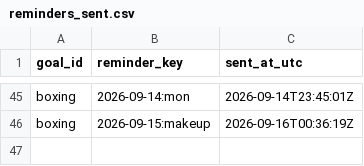
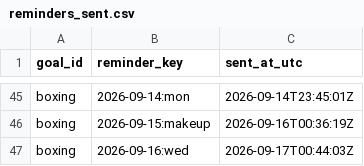
Before and after one commit to petervanderput/personal-goals, a CSV file: data/reminders_sent.csv, drawn as a sheet; only a part is shown, gaps mark what is left out; the diff names each change by its address in the sheet, - before the commit and + after, or states it on an @@ line.

Commit message:
chore: record reminders, check-ins and dashboard

```diff
--- a/data/reminders_sent.csv
+++ b/data/reminders_sent.csv
+row 47: boxing | 2026-09-16:wed | 2026-09-17T00:44:03Z
```
